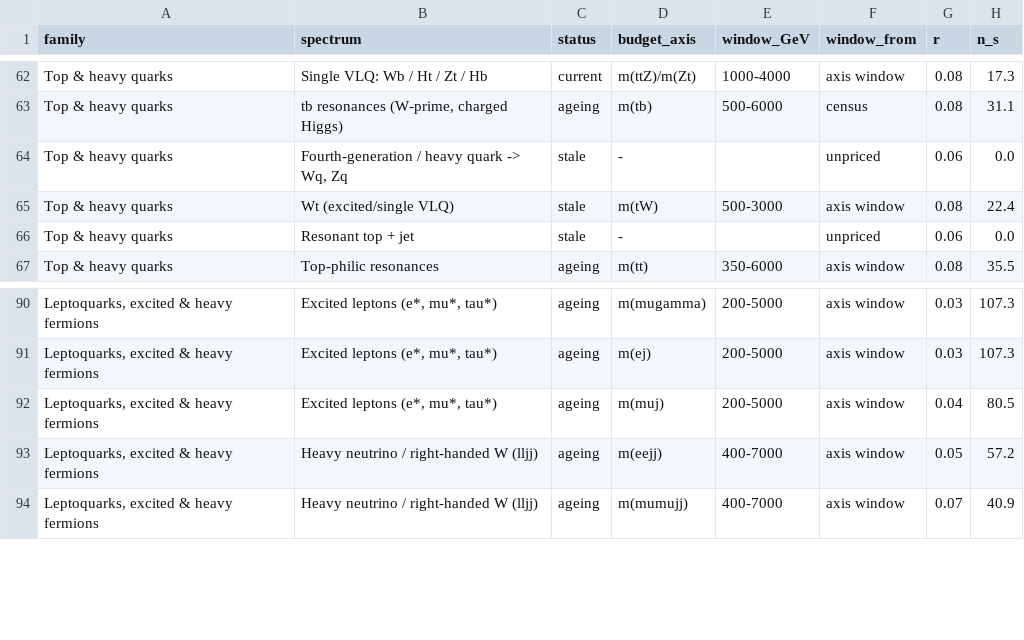
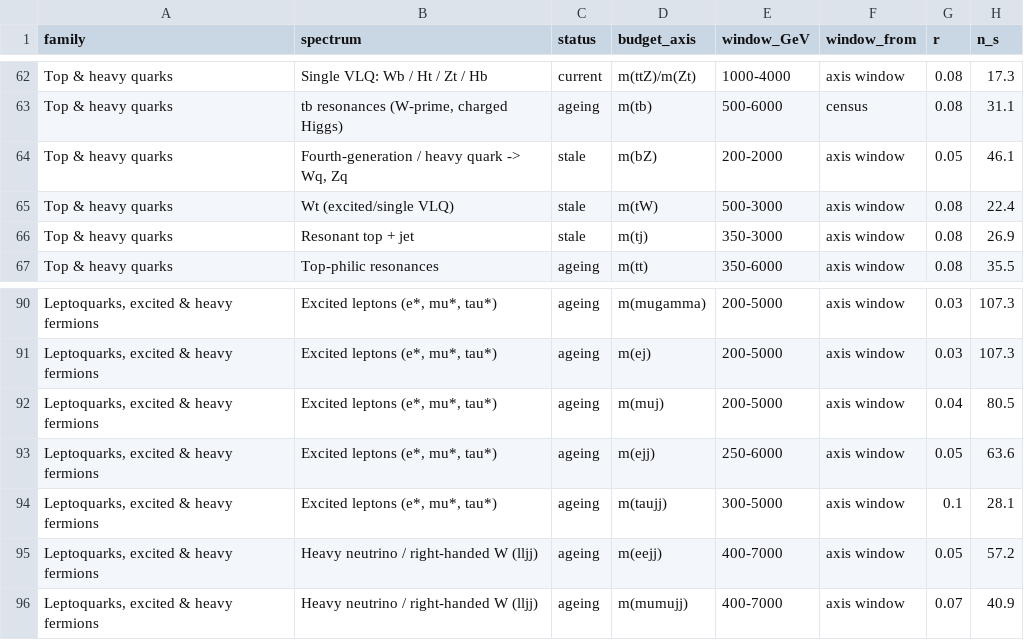
Before and after one commit to rodem-hep/search-budget, a CSV file: results/tables/census_budget.csv, drawn as a sheet; only a part is shown, gaps mark what is left out; the diff names each change by its address in the sheet, - before the commit and + after, or states it on an @@ line.

```diff
--- a/results/tables/census_budget.csv
+++ b/results/tables/census_budget.csv
-D64 (budget_axis): -
+D64 (budget_axis): m(bZ)
-E64 (window_GeV): (empty)
+E64 (window_GeV): 200-2000
-F64 (window_from): unpriced
+F64 (window_from): axis window
-G64 (r): 0.06
+G64 (r): 0.05
-H64 (n_s): 0.0
+H64 (n_s): 46.1
-D66 (budget_axis): -
+D66 (budget_axis): m(tj)
-E66 (window_GeV): (empty)
+E66 (window_GeV): 350-3000
-F66 (window_from): unpriced
+F66 (window_from): axis window
-G66 (r): 0.06
+G66 (r): 0.08
-H66 (n_s): 0.0
+H66 (n_s): 26.9
+row 93: Leptoquarks, excited & heavy fermions | Excited leptons (e*, mu*, tau*) | ageing | m(ejj) | 250-6000 | axis window | 0.05 | 63.6
+row 94: Leptoquarks, excited & heavy fermions | Excited leptons (e*, mu*, tau*) | ageing | m(taujj) | 300-5000 | axis window | 0.1 | 28.1
```
Also changed, not shown: results/tables/model_independence.csv, results/tables/model_spectrum_map.csv, 55 other files.
